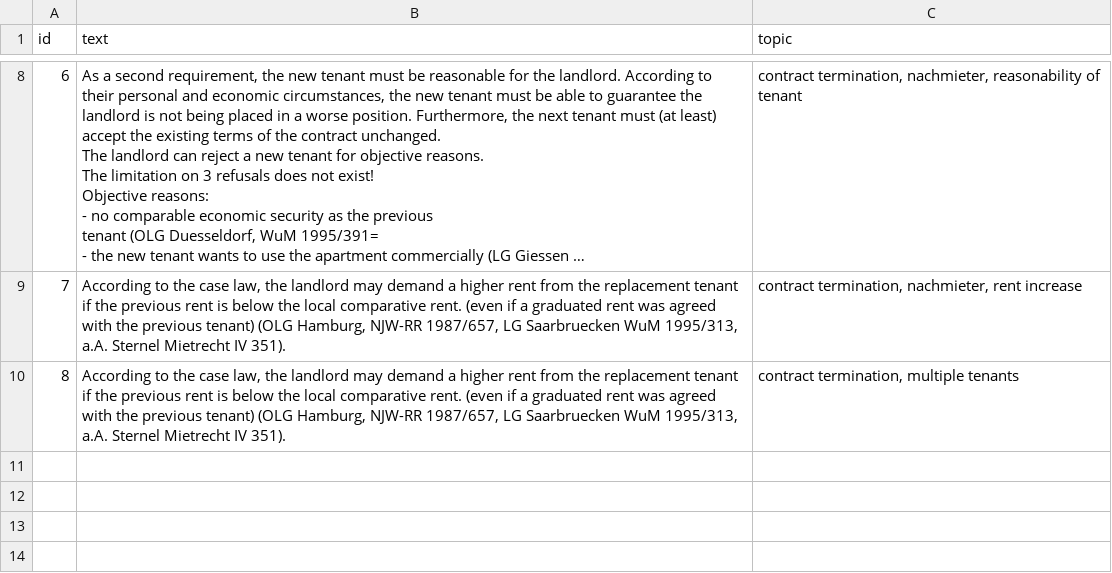
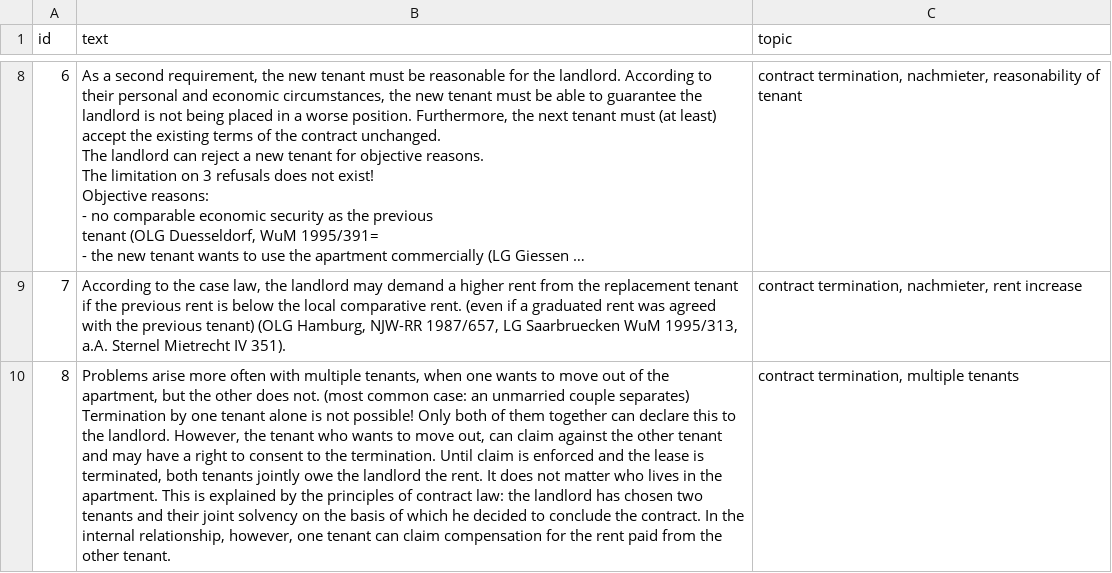
Before and after one commit to egeatmaca/Legalpha, a CSV file: data/answers.csv, drawn as a sheet; only a part is shown, gaps mark what is left out; long unchanged cells end in …; the diff names each change by its address in the sheet, - before the commit and + after, or states it on an @@ line.

```diff
--- a/data/answers.csv
+++ b/data/answers.csv
-B10 (text): According to the case law, the landlord may demand a higher rent from the replacement tenant if the previous rent is below the local comparative rent. (even if a graduated rent was agreed with the previous tenant) (OLG Hamburg, NJW-RR 1987/657, LG Saarbruecken WuM 1995/313, a.A. Sternel Mietrecht IV 351).
+B10 (text): Problems arise more often with multiple tenants, when one wants to move out of the apartment, but the other does not. (most common case: an unmarried couple separates) Termination by one tenant alone is not possible! Only both of them together can declare this to the landlord. However, the tenant who wants to move out, can claim against the other tenant and may have a right to consent to the termination. Until claim is enforced and the lease is terminated, both tenants jointly owe the landlord the rent. It does not matter who lives in the apartment. This is explained by the principles of contract law: the landlord has chosen two tenants and their joint solvency on the basis of which he decided to conclude the contract. In the internal relationship, however, one tenant can claim compensation for the rent paid from the other tenant.
```
Also changed, not shown: 4 other files.
